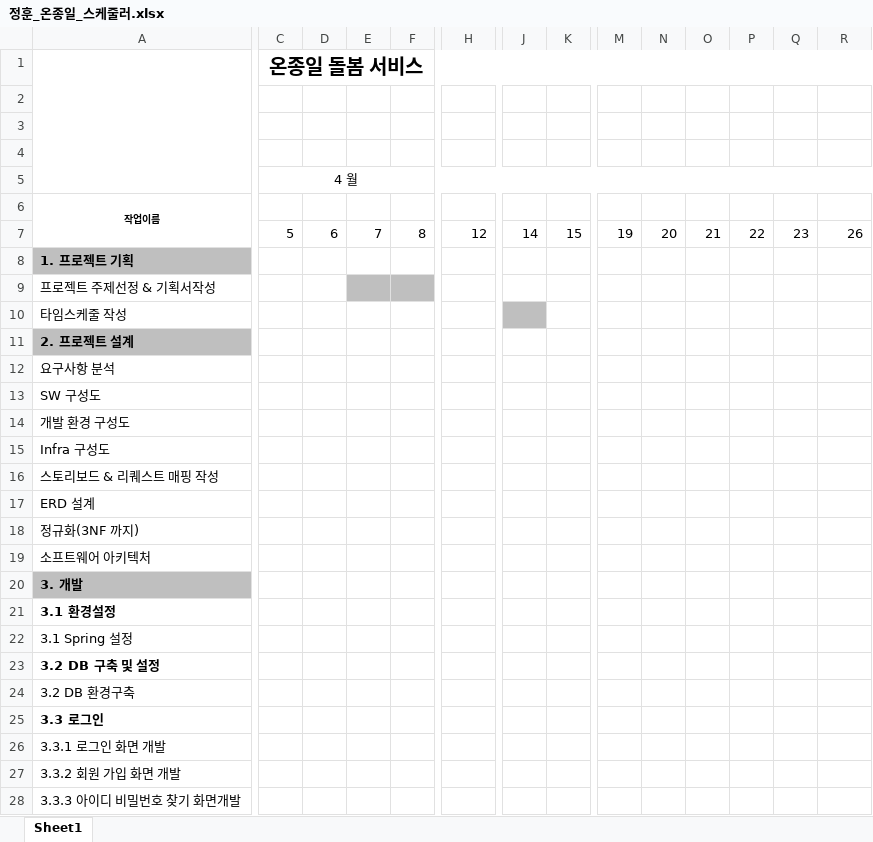
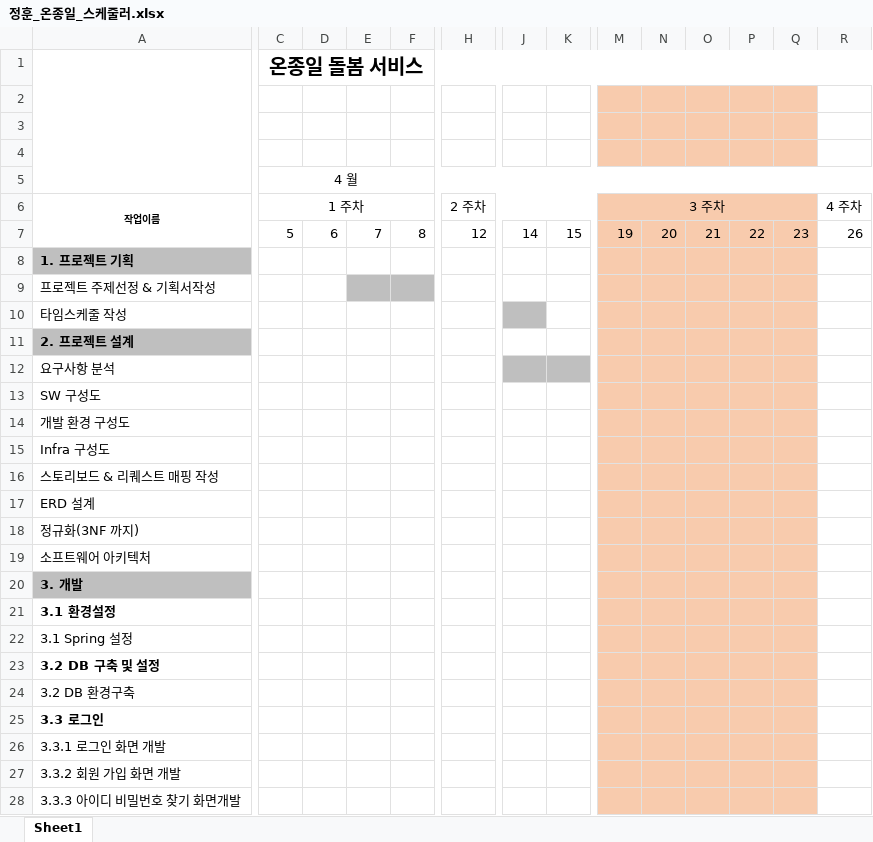
Before and after one commit to RealWarm/Common_Document, an Excel workbook: 온종일_돌봄/정훈_온종일_스케줄러.xlsx, sheet Sheet1, drawn as a sheet; only a part is shown, gaps mark what is left out; values as stored, in another font and other column widths than the file's, no borders; the diff covers the shown part only; the diff names each change by its address in the sheet, - before the commit and + after, or states it on an @@ line.

```diff
--- a/온종일_돌봄/정훈_온종일_스케줄러.xlsx (sheet Sheet1)
+++ b/온종일_돌봄/정훈_온종일_스케줄러.xlsx (sheet Sheet1)
-M2:Q4 fill: none
+M2:Q4 fill: #F8CBAD
-C6 (4 월): (empty)
+C6 (4 월): 1 주차
+C6:G6 merged
-H6: (empty)
+H6: 2 주차
+H6:L6 merged
-M6: (empty)
+M6: 3 주차
-M6:Q28 fill: none
+M6:Q28 fill: #F8CBAD
+M6:Q6 merged
-R6: (empty)
+R6: 4 주차
+R6:V6 merged
-J12:K12 fill: none
+J12:K12 fill: #BFBFBF
```
Also changed, not shown: cell formats and merged cells elsewhere in this sheet, 17 other files.
